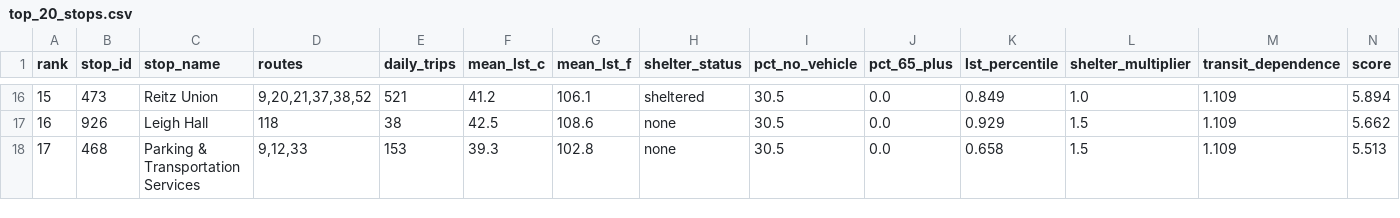
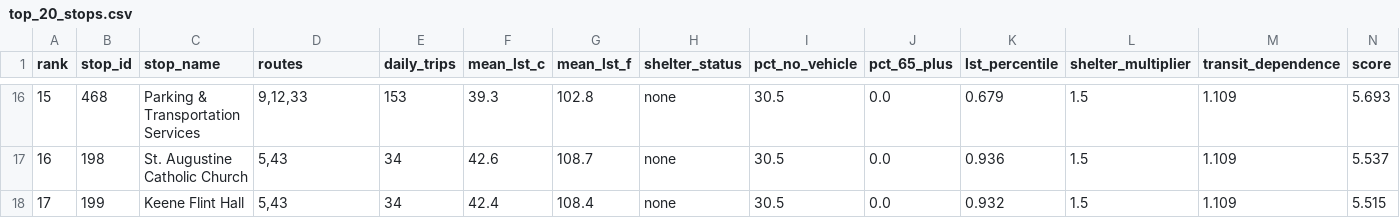
Before and after one commit to JonathanKash/ShadeMap, a CSV file: outputs/top_20_stops.csv, drawn as a sheet; only a part is shown, gaps mark what is left out; the diff covers the shown part only.

```diff
--- a/outputs/top_20_stops.csv
+++ b/outputs/top_20_stops.csv
@@ -16,3 +16,3 @@ rank,stop_id,stop_name,routes,daily_trips,mean_lst_c,mean_lst_f,shelter_status,p
-15,473,Reitz Union,"9,20,21,37,38,52",521,41.2,106.1,sheltered,30.5,0.0,0.849,1.0,1.109,5.894
-16,926,Leigh Hall,118,38,42.5,108.6,none,30.5,0.0,0.929,1.5,1.109,5.662
-17,468,Parking & Transportation Services,"9,12,33",153,39.3,102.8,none,30.5,0.0,0.658,1.5,1.109,5.513
+15,468,Parking & Transportation Services,"9,12,33",153,39.3,102.8,none,30.5,0.0,0.679,1.5,1.109,5.693
+16,198,St. Augustine Catholic Church,"5,43",34,42.6,108.7,none,30.5,0.0,0.936,1.5,1.109,5.537
+17,199,Keene Flint Hall,"5,43",34,42.4,108.4,none,30.5,0.0,0.932,1.5,1.109,5.515
```
Also changed, not shown: 1 added row, 1 removed row and 51 edited cells elsewhere in this file, outputs/route_ranking.csv, outputs/scored_stops.csv, 6 other files.
